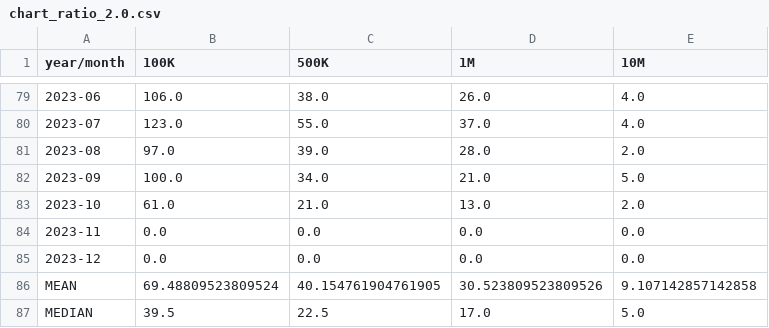
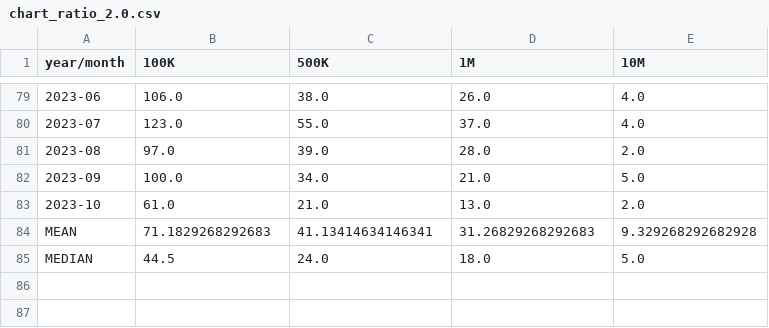
Before and after one commit to web3d3v/pump_respectoor, a CSV file: results/chart_ratio_2.0.csv, drawn as a sheet; only a part is shown, gaps mark what is left out.

```diff
--- a/results/chart_ratio_2.0.csv
+++ b/results/chart_ratio_2.0.csv
@@ -83,5 +83,3 @@ year/month,100K,500K,1M,10M
 2023-10,61.0,21.0,13.0,2.0
-2023-11,0.0,0.0,0.0,0.0
-2023-12,0.0,0.0,0.0,0.0
-MEAN,69.48809523809524,40.154761904761905,30.523809523809526,9.107142857142858
-MEDIAN,39.5,22.5,17.0,5.0
+MEAN,71.1829268292683,41.13414634146341,31.26829268292683,9.329268292682928
+MEDIAN,44.5,24.0,18.0,5.0
```
Also changed, not shown: results/chart_ratio_1.5.csv, results/chart_ratio_4.0.csv, 6 other files.
